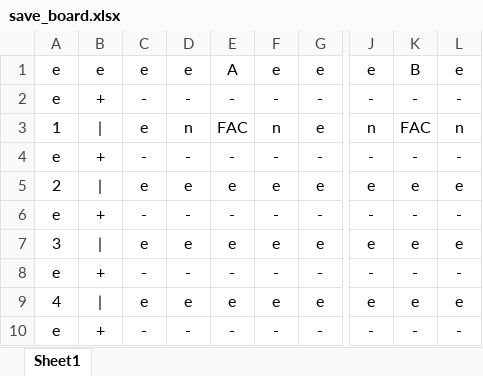
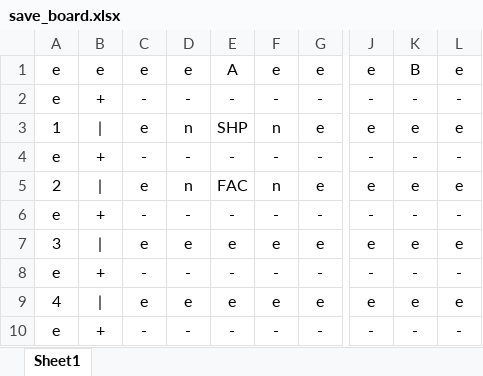
Before and after one commit to ChristopherTeyWeixian/SimpCity, an Excel workbook: data/save_board.xlsx, sheet Sheet1, drawn as a sheet; only a part is shown, gaps mark what is left out; values as stored, in another font and other column widths than the file's, no borders; the diff names each change by its address in the sheet, - before the commit and + after, or states it on an @@ line.

```diff
--- a/data/save_board.xlsx (sheet Sheet1)
+++ b/data/save_board.xlsx (sheet Sheet1)
-E3: FAC
+E3: SHP
-J3: n
+J3: e
-K3: FAC
+K3: e
-L3: n
+L3: e
-D5: e
+D5: n
-E5: e
+E5: FAC
-F5: e
+F5: n
```
Also changed, not shown: 2 other files.
